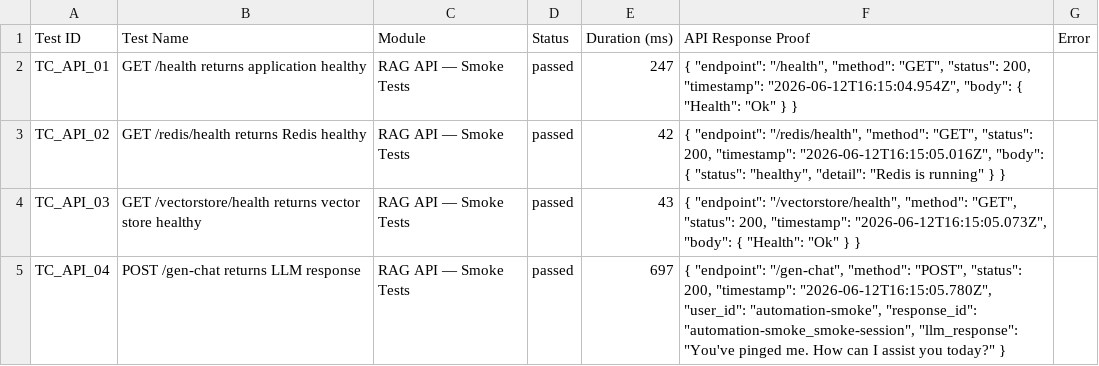
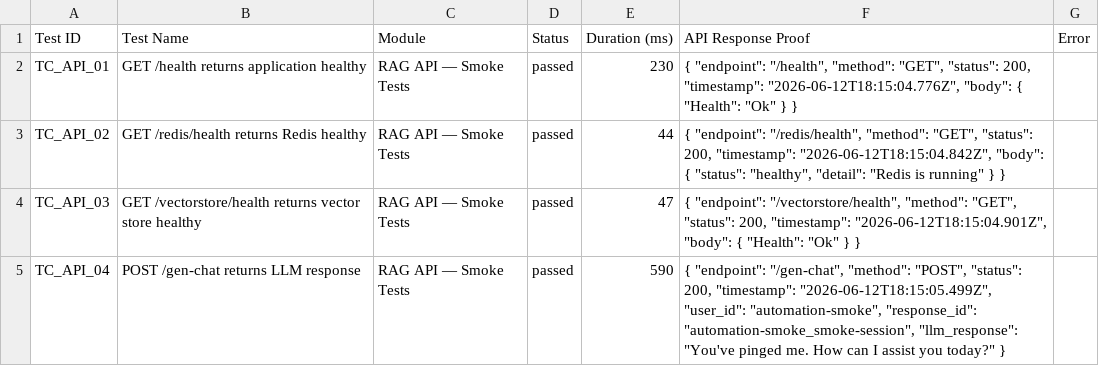
Before and after one commit to saira-uwc/asksam-datascience-automation, a CSV file: docs/exports/current-run.csv, drawn as a sheet.

```diff
--- a/docs/exports/current-run.csv
+++ b/docs/exports/current-run.csv
@@ -1,5 +1,5 @@
 Test ID,Test Name,Module,Status,Duration (ms),API Response Proof,Error
-"TC_API_01","GET /health returns application healthy","RAG API — Smoke Tests","passed",247,"{   ""endpoint"": ""/health"",   ""method"": ""GET"",   ""status"": 200,   ""timestamp"": ""2026-06-12T16:15:04.954Z"",   ""body"": {     ""Health"": ""Ok""   } }",""
-"TC_API_02","GET /redis/health returns Redis healthy","RAG API — Smoke Tests","passed",42,"{   ""endpoint"": ""/redis/health"",   ""method"": ""GET"",   ""status"": 200,   ""timestamp"": ""2026-06-12T16:15:05.016Z"",   ""body"": {     ""status"": ""healthy"",     ""detail"": ""Redis is running""   } }",""
-"TC_API_03","GET /vectorstore/health returns vector store healthy","RAG API — Smoke Tests","passed",43,"{   ""endpoint"": ""/vectorstore/health"",   ""method"": ""GET"",   ""status"": 200,   ""timestamp"": ""2026-06-12T16:15:05.073Z"",   ""body"": {     ""Health"": ""Ok""   } }",""
-"TC_API_04","POST /gen-chat returns LLM response","RAG API — Smoke Tests","passed",697,"{   ""endpoint"": ""/gen-chat"",   ""method"": ""POST"",   ""status"": 200,   ""timestamp"": ""2026-06-12T16:15:05.780Z"",   ""user_id"": ""automation-smoke"",   ""response_id"": ""automation-smoke_smoke-session"",   ""llm_response"": ""You've pinged me. How can I assist you today?"" }",""
+"TC_API_01","GET /health returns application healthy","RAG API — Smoke Tests","passed",230,"{   ""endpoint"": ""/health"",   ""method"": ""GET"",   ""status"": 200,   ""timestamp"": ""2026-06-12T18:15:04.776Z"",   ""body"": {     ""Health"": ""Ok""   } }",""
+"TC_API_02","GET /redis/health returns Redis healthy","RAG API — Smoke Tests","passed",44,"{   ""endpoint"": ""/redis/health"",   ""method"": ""GET"",   ""status"": 200,   ""timestamp"": ""2026-06-12T18:15:04.842Z"",   ""body"": {     ""status"": ""healthy"",     ""detail"": ""Redis is running""   } }",""
+"TC_API_03","GET /vectorstore/health returns vector store healthy","RAG API — Smoke Tests","passed",47,"{   ""endpoint"": ""/vectorstore/health"",   ""method"": ""GET"",   ""status"": 200,   ""timestamp"": ""2026-06-12T18:15:04.901Z"",   ""body"": {     ""Health"": ""Ok""   } }",""
+"TC_API_04","POST /gen-chat returns LLM response","RAG API — Smoke Tests","passed",590,"{   ""endpoint"": ""/gen-chat"",   ""method"": ""POST"",   ""status"": 200,   ""timestamp"": ""2026-06-12T18:15:05.499Z"",   ""user_id"": ""automation-smoke"",   ""response_id"": ""automation-smoke_smoke-session"",   ""llm_response"": ""You've pinged me. How can I assist you today?"" }",""
```
Also changed, not shown: docs/exports/all-runs-summary.csv, 6 other files.
